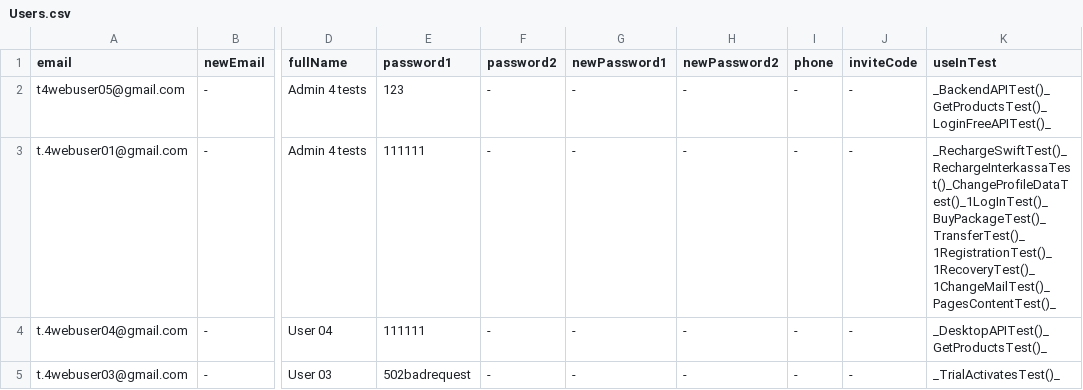
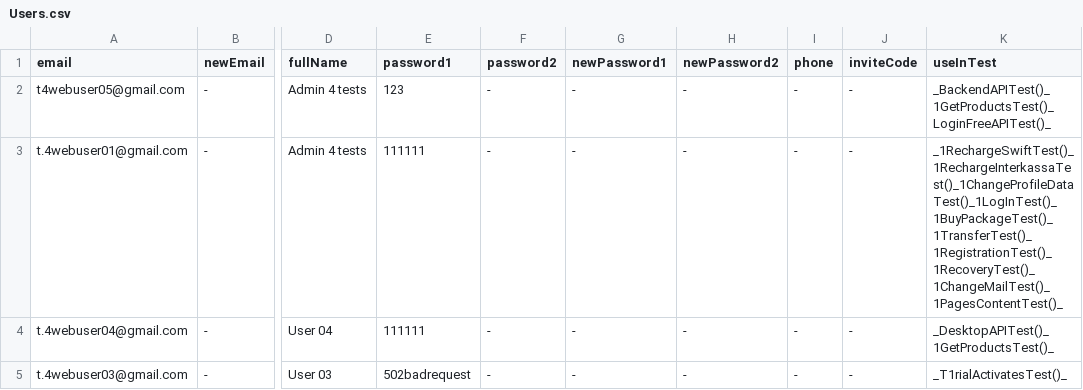
Before and after one commit to bazaka/Wxmlm, a CSV file: src/Users.csv, drawn as a sheet; only a part is shown, gaps mark what is left out; the diff names each change by its address in the sheet, - before the commit and + after, or states it on an @@ line.

```diff
--- a/src/Users.csv
+++ b/src/Users.csv
-K2 (useInTest): _BackendAPITest()_GetProductsTest()_LoginFreeAPITest()_
+K2 (useInTest): _BackendAPITest()_1GetProductsTest()_LoginFreeAPITest()_
-K3 (useInTest): _RechargeSwiftTest()_RechargeInterkassaTest()_ChangeProfileDataTest()_1LogInTest()_BuyPackageTest()_TransferTest()_1RegistrationTest()_1RecoveryTest()_1ChangeMailTest()_PagesContentTest()_
+K3 (useInTest): _1RechargeSwiftTest()_1RechargeInterkassaTest()_1ChangeProfileDataTest()_1LogInTest()_1BuyPackageTest()_1TransferTest()_1RegistrationTest()_1RecoveryTest()_1ChangeMailTest()_1PagesContentTest()_
-K4 (useInTest): _DesktopAPITest()_GetProductsTest()_
+K4 (useInTest): _DesktopAPITest()_1GetProductsTest()_
-K5 (useInTest): _TrialActivatesTest()_
+K5 (useInTest): _T1rialActivatesTest()_
```
Also changed, not shown: 9 other files.
